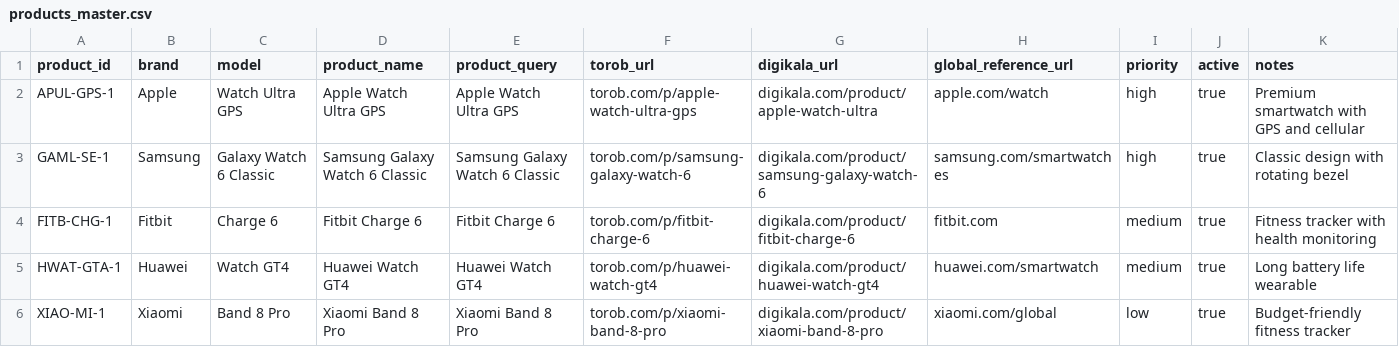
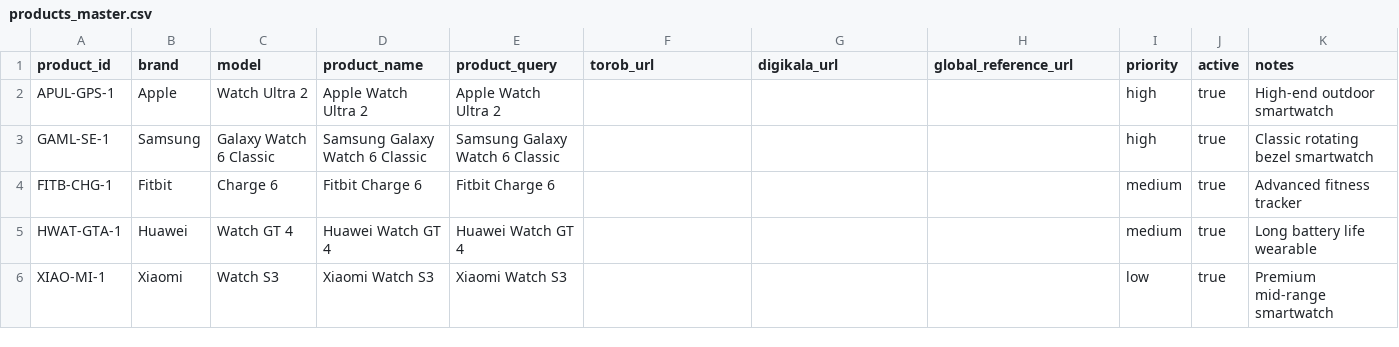
Before and after one commit to SZohari/pricepilot-ai, a CSV file: data/raw/products_master.csv, drawn as a sheet; only a part is shown; the diff covers the shown part only.

```diff
--- a/data/raw/products_master.csv
+++ b/data/raw/products_master.csv
@@ -1,6 +1,6 @@
 product_id,brand,model,product_name,product_query,torob_url,digikala_url,global_reference_url,priority,active,notes
-APUL-GPS-1,Apple,Watch Ultra GPS,Apple Watch Ultra GPS,Apple Watch Ultra GPS,torob.com/p/apple-watch-ultra-gps,digikala.com/product/apple-watch-ultra,apple.com/watch,high,true,Premium smartwatch with GPS and cellular
-GAML-SE-1,Samsung,Galaxy Watch 6 Classic,Samsung Galaxy Watch 6 Classic,Samsung Galaxy Watch 6 Classic,torob.com/p/samsung-galaxy-watch-6,digikala.com/product/samsung-galaxy-watch-6,samsung.com/smartwatches,high,true,Classic design with rotating bezel
-FITB-CHG-1,Fitbit,Charge 6,Fitbit Charge 6,Fitbit Charge 6,torob.com/p/fitbit-charge-6,digikala.com/product/fitbit-charge-6,fitbit.com,medium,true,Fitness tracker with health monitoring
-HWAT-GTA-1,Huawei,Watch GT4,Huawei Watch GT4,Huawei Watch GT4,torob.com/p/huawei-watch-gt4,digikala.com/product/huawei-watch-gt4,huawei.com/smartwatch,medium,true,Long battery life wearable
-XIAO-MI-1,Xiaomi,Band 8 Pro,Xiaomi Band 8 Pro,Xiaomi Band 8 Pro,torob.com/p/xiaomi-band-8-pro,digikala.com/product/xiaomi-band-8-pro,xiaomi.com/global,low,true,Budget-friendly fitness tracker
+APUL-GPS-1,Apple,Watch Ultra 2,Apple Watch Ultra 2,Apple Watch Ultra 2,,,,high,true,High-end outdoor smartwatch
+GAML-SE-1,Samsung,Galaxy Watch 6 Classic,Samsung Galaxy Watch 6 Classic,Samsung Galaxy Watch 6 Classic,,,,high,true,Classic rotating bezel smartwatch
+FITB-CHG-1,Fitbit,Charge 6,Fitbit Charge 6,Fitbit Charge 6,,,,medium,true,Advanced fitness tracker
+HWAT-GTA-1,Huawei,Watch GT 4,Huawei Watch GT 4,Huawei Watch GT 4,,,,medium,true,Long battery life wearable
+XIAO-MI-1,Xiaomi,Watch S3,Xiaomi Watch S3,Xiaomi Watch S3,,,,low,true,Premium mid-range smartwatch
```
Also changed, not shown: 40 edited cells elsewhere in this file, 3 other files.
